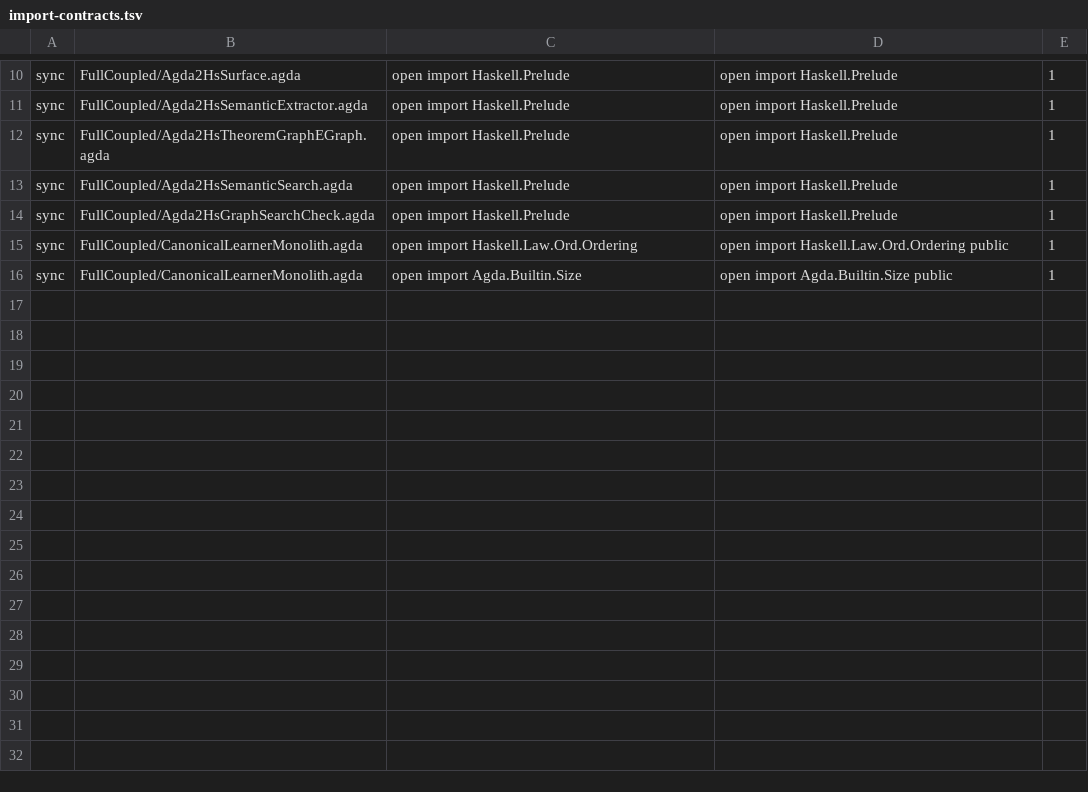
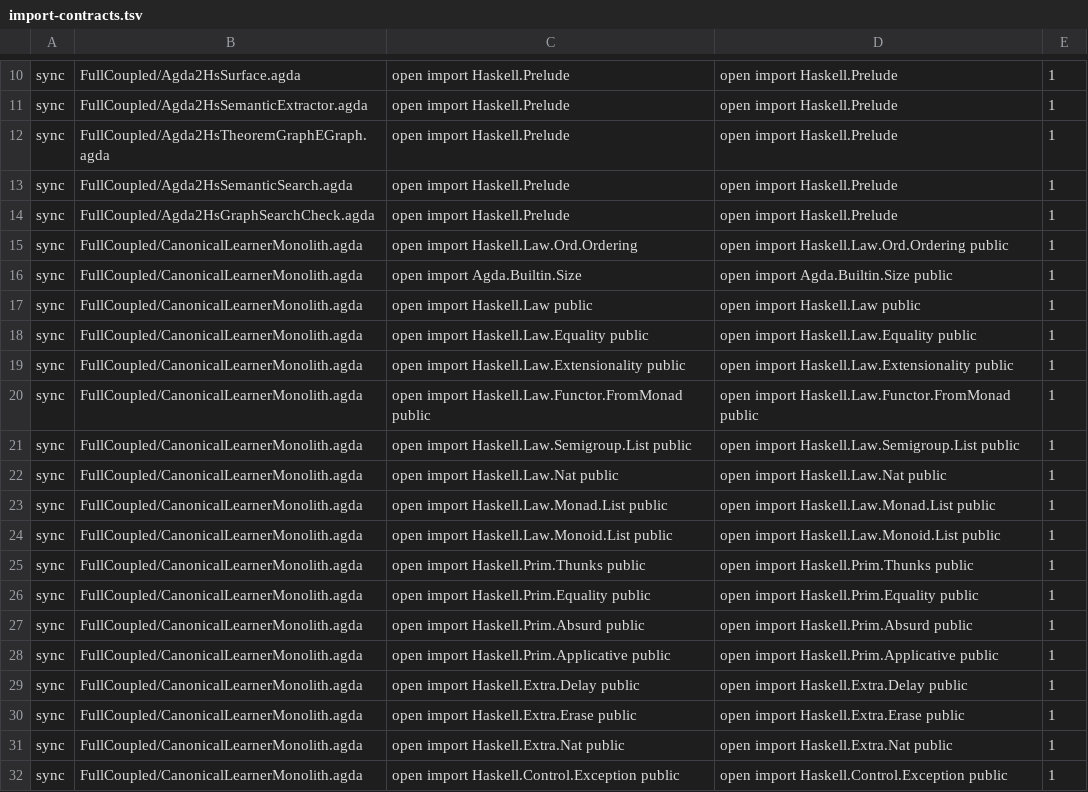
Before and after one commit to JohnChristianD/Deep-Watkins-Monoid-LSTM, a TSV file: .ci/agda/import-contracts.tsv, drawn as a sheet; only a part is shown, gaps mark what is left out.

Commit message:
fix(ci): centralize Agda CLI options and complete Fennel import sync

```diff
--- a/.ci/agda/import-contracts.tsv
+++ b/.ci/agda/import-contracts.tsv
@@ -16 +16,17 @@ sync	FullCoupled/CanonicalLearnerMonolith.agda	open import Haskell.Law.Ord.Order
 sync	FullCoupled/CanonicalLearnerMonolith.agda	open import Agda.Builtin.Size	open import Agda.Builtin.Size public	1
+sync	FullCoupled/CanonicalLearnerMonolith.agda	open import Haskell.Law public	open import Haskell.Law public	1
+sync	FullCoupled/CanonicalLearnerMonolith.agda	open import Haskell.Law.Equality public	open import Haskell.Law.Equality public	1
+sync	FullCoupled/CanonicalLearnerMonolith.agda	open import Haskell.Law.Extensionality public	open import Haskell.Law.Extensionality public	1
+sync	FullCoupled/CanonicalLearnerMonolith.agda	open import Haskell.Law.Functor.FromMonad public	open import Haskell.Law.Functor.FromMonad public	1
+sync	FullCoupled/CanonicalLearnerMonolith.agda	open import Haskell.Law.Semigroup.List public	open import Haskell.Law.Semigroup.List public	1
+sync	FullCoupled/CanonicalLearnerMonolith.agda	open import Haskell.Law.Nat public	open import Haskell.Law.Nat public	1
+sync	FullCoupled/CanonicalLearnerMonolith.agda	open import Haskell.Law.Monad.List public	open import Haskell.Law.Monad.List public	1
+sync	FullCoupled/CanonicalLearnerMonolith.agda	open import Haskell.Law.Monoid.List public	open import Haskell.Law.Monoid.List public	1
+sync	FullCoupled/CanonicalLearnerMonolith.agda	open import Haskell.Prim.Thunks public	open import Haskell.Prim.Thunks public	1
+sync	FullCoupled/CanonicalLearnerMonolith.agda	open import Haskell.Prim.Equality public	open import Haskell.Prim.Equality public	1
+sync	FullCoupled/CanonicalLearnerMonolith.agda	open import Haskell.Prim.Absurd public	open import Haskell.Prim.Absurd public	1
+sync	FullCoupled/CanonicalLearnerMonolith.agda	open import Haskell.Prim.Applicative public	open import Haskell.Prim.Applicative public	1
+sync	FullCoupled/CanonicalLearnerMonolith.agda	open import Haskell.Extra.Delay public	open import Haskell.Extra.Delay public	1
+sync	FullCoupled/CanonicalLearnerMonolith.agda	open import Haskell.Extra.Erase public	open import Haskell.Extra.Erase public	1
+sync	FullCoupled/CanonicalLearnerMonolith.agda	open import Haskell.Extra.Nat public	open import Haskell.Extra.Nat public	1
+sync	FullCoupled/CanonicalLearnerMonolith.agda	open import Haskell.Control.Exception public	open import Haskell.Control.Exception public	1
```
Also changed, not shown: 8 other files.
